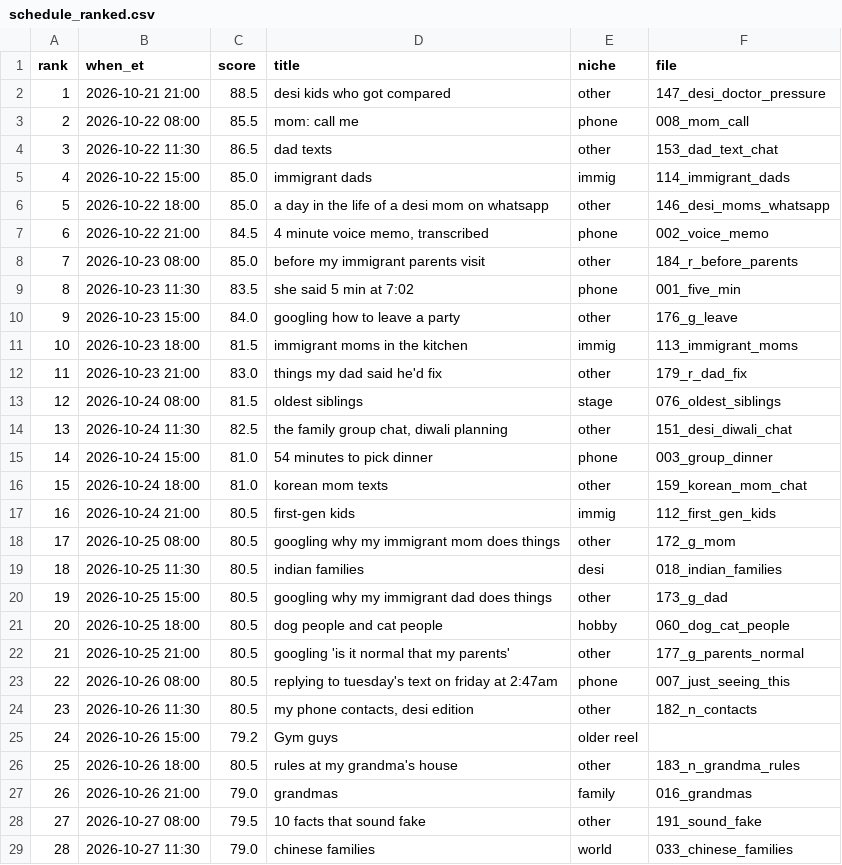
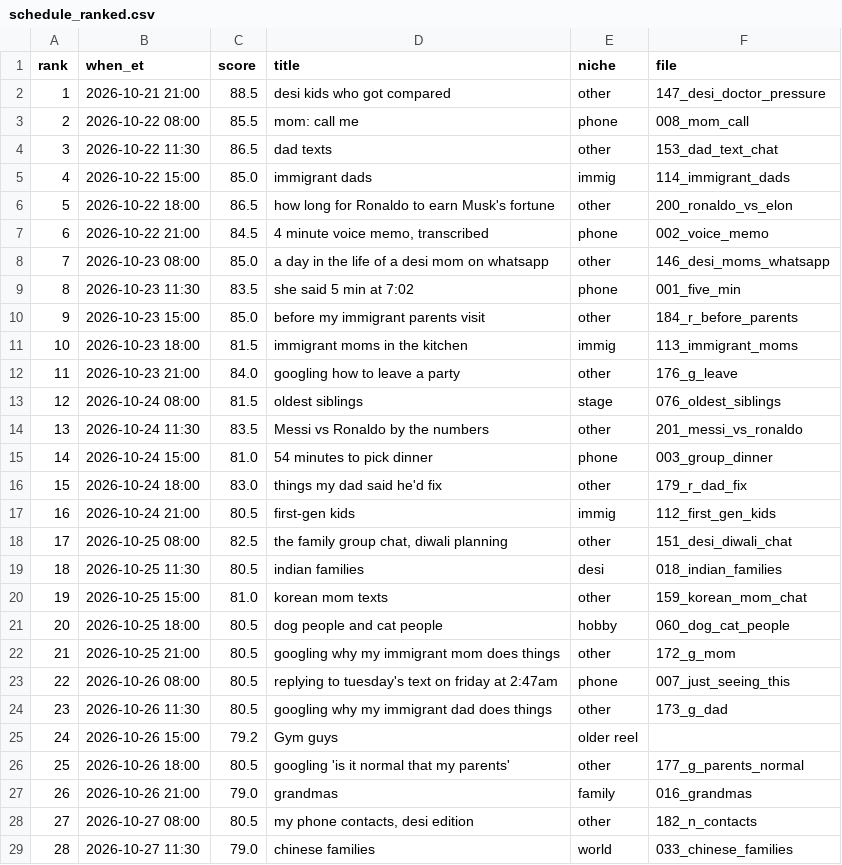
Before and after one commit to andrewrafael01/sorry-posts, a CSV file: reels/schedule_ranked.csv, drawn as a sheet; only a part is shown; the diff covers the shown part only.

```diff
--- a/reels/schedule_ranked.csv
+++ b/reels/schedule_ranked.csv
@@ -5,25 +5,25 @@ rank,when_et,score,title,niche,file
 4,2026-10-22 15:00,85.0,immigrant dads,immig,114_immigrant_dads
-5,2026-10-22 18:00,85.0,a day in the life of a desi mom on whatsapp,other,146_desi_moms_whatsapp
+5,2026-10-22 18:00,86.5,how long for Ronaldo to earn Musk's fortune,other,200_ronaldo_vs_elon
 6,2026-10-22 21:00,84.5,"4 minute voice memo, transcribed",phone,002_voice_memo
-7,2026-10-23 08:00,85.0,before my immigrant parents visit,other,184_r_before_parents
+7,2026-10-23 08:00,85.0,a day in the life of a desi mom on whatsapp,other,146_desi_moms_whatsapp
 8,2026-10-23 11:30,83.5,she said 5 min at 7:02,phone,001_five_min
-9,2026-10-23 15:00,84.0,googling how to leave a party,other,176_g_leave
+9,2026-10-23 15:00,85.0,before my immigrant parents visit,other,184_r_before_parents
 10,2026-10-23 18:00,81.5,immigrant moms in the kitchen,immig,113_immigrant_moms
-11,2026-10-23 21:00,83.0,things my dad said he'd fix,other,179_r_dad_fix
+11,2026-10-23 21:00,84.0,googling how to leave a party,other,176_g_leave
 12,2026-10-24 08:00,81.5,oldest siblings,stage,076_oldest_siblings
-13,2026-10-24 11:30,82.5,"the family group chat, diwali planning",other,151_desi_diwali_chat
+13,2026-10-24 11:30,83.5,Messi vs Ronaldo by the numbers,other,201_messi_vs_ronaldo
 14,2026-10-24 15:00,81.0,54 minutes to pick dinner,phone,003_group_dinner
-15,2026-10-24 18:00,81.0,korean mom texts,other,159_korean_mom_chat
+15,2026-10-24 18:00,83.0,things my dad said he'd fix,other,179_r_dad_fix
 16,2026-10-24 21:00,80.5,first-gen kids,immig,112_first_gen_kids
-17,2026-10-25 08:00,80.5,googling why my immigrant mom does things,other,172_g_mom
+17,2026-10-25 08:00,82.5,"the family group chat, diwali planning",other,151_desi_diwali_chat
 18,2026-10-25 11:30,80.5,indian families,desi,018_indian_families
-19,2026-10-25 15:00,80.5,googling why my immigrant dad does things,other,173_g_dad
+19,2026-10-25 15:00,81.0,korean mom texts,other,159_korean_mom_chat
 20,2026-10-25 18:00,80.5,dog people and cat people,hobby,060_dog_cat_people
-21,2026-10-25 21:00,80.5,googling 'is it normal that my parents',other,177_g_parents_normal
+21,2026-10-25 21:00,80.5,googling why my immigrant mom does things,other,172_g_mom
 22,2026-10-26 08:00,80.5,replying to tuesday's text on friday at 2:47am,phone,007_just_seeing_this
-23,2026-10-26 11:30,80.5,"my phone contacts, desi edition",other,182_n_contacts
+23,2026-10-26 11:30,80.5,googling why my immigrant dad does things,other,173_g_dad
 24,2026-10-26 15:00,79.2,Gym guys,older reel,
-25,2026-10-26 18:00,80.5,rules at my grandma's house,other,183_n_grandma_rules
+25,2026-10-26 18:00,80.5,googling 'is it normal that my parents',other,177_g_parents_normal
 26,2026-10-26 21:00,79.0,grandmas,family,016_grandmas
-27,2026-10-27 08:00,79.5,10 facts that sound fake,other,191_sound_fake
+27,2026-10-27 08:00,80.5,"my phone contacts, desi edition",other,182_n_contacts
 28,2026-10-27 11:30,79.0,chinese families,world,033_chinese_families
```
Also changed, not shown: 9 added rows and 105 edited cells elsewhere in this file, 19 other files.
